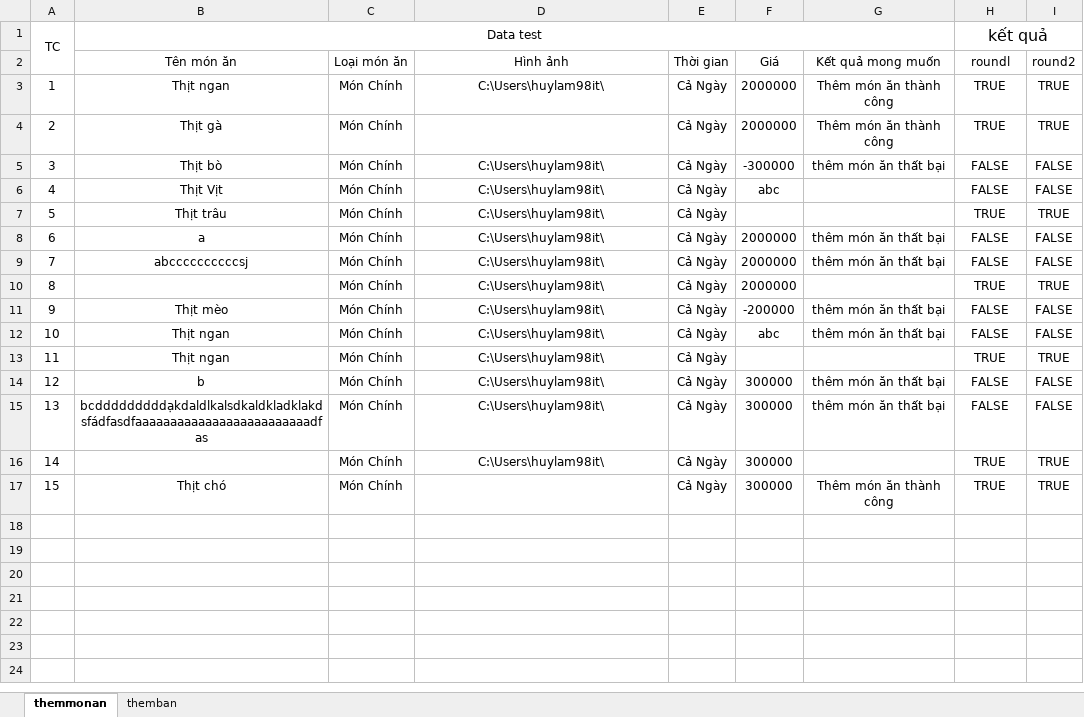
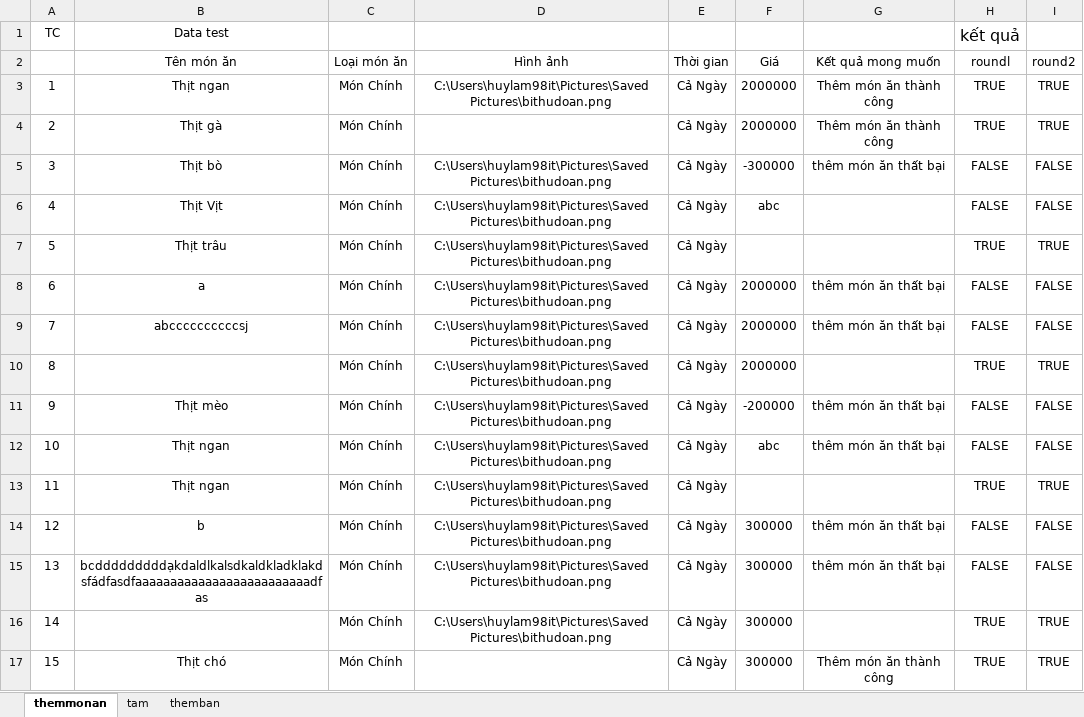
Before and after one commit to huylam98it/kiemthuphanmem, an Excel workbook: kiemthuphanmem/src/Lam_datatest.xlsx, sheet themmonan, drawn as a sheet; values as stored, in another font and other column widths than the file's, no borders; the diff names each change by its address in the sheet, - before the commit and + after, or states it on an @@ line.

```diff
--- a/kiemthuphanmem/src/Lam_datatest.xlsx (sheet themmonan)
+++ b/kiemthuphanmem/src/Lam_datatest.xlsx (sheet themmonan)
+sheet tab: tam
-A1:A2 merged
-B1:G1 merged
-H1:I1 merged
-D3 (Hình ảnh): C:\Users\huylam98it\
+D3 (Hình ảnh): C:\Users\huylam98it\Pictures\Saved Pictures\bithudoan.png
-D5:D16 (Hình ảnh): C:\Users\huylam98it\
+D5:D16 (Hình ảnh): C:\Users\huylam98it\Pictures\Saved Pictures\bithudoan.png
```
Also changed, not shown: kiemthuphanmem/bin/Lam_datatest.xlsx, 19 other files.
